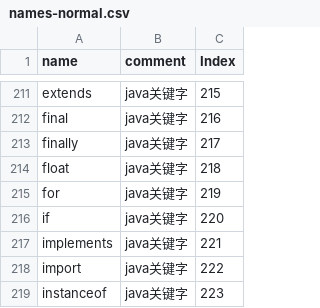
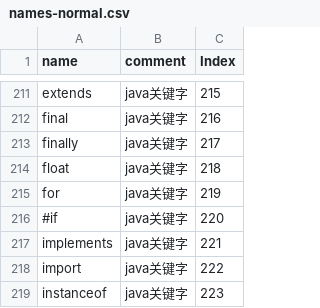
Before and after one commit to LinJieXiao-XLJ/java-native-api-test_xlj, a CSV file: common/src/main/resources/data/names-normal.csv, drawn as a sheet; only a part is shown, gaps mark what is left out.

```diff
--- a/common/src/main/resources/data/names-normal.csv
+++ b/common/src/main/resources/data/names-normal.csv
@@ -215,3 +215,3 @@ float,java关键字,218
 for,java关键字,219
-if,java关键字,220
+#if,java关键字,220
 implements,java关键字,221
```
Also changed, not shown: 49 other files.
